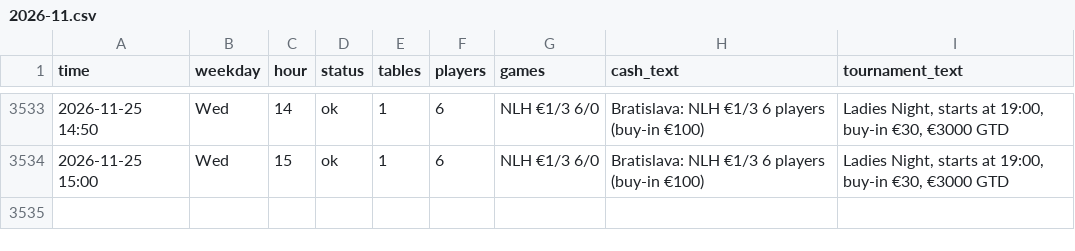
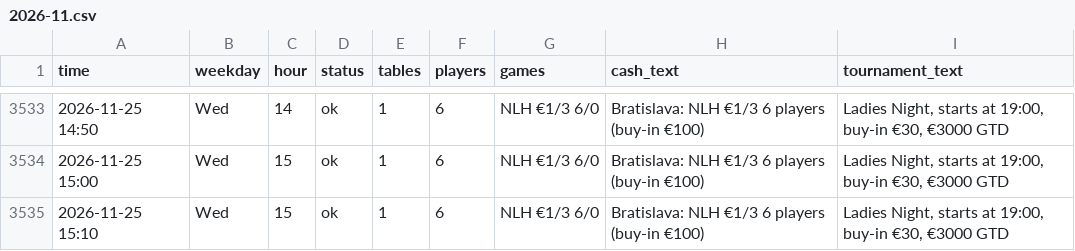
Before and after one commit to legendtoss/kings-tracker, a CSV file: data/banco/2026-11.csv, drawn as a sheet; only a part is shown, gaps mark what is left out.

```diff
--- a/data/banco/2026-11.csv
+++ b/data/banco/2026-11.csv
@@ -3534 +3534,2 @@
 2026-11-25 15:00,Wed,15,ok,1,6,NLH €1/3 6/0,Bratislava: NLH €1/3 6 players (buy-in €100),"Ladies Night, starts at 19:00, buy-in €30, €3000 GTD"
+2026-11-25 15:10,Wed,15,ok,1,6,NLH €1/3 6/0,Bratislava: NLH €1/3 6 players (buy-in €100),"Ladies Night, starts at 19:00, buy-in €30, €3000 GTD"
```
Also changed, not shown: data/cardcasino/2026-11.csv, data/grandcasinoas/2026-11.csv, 9 other files.
